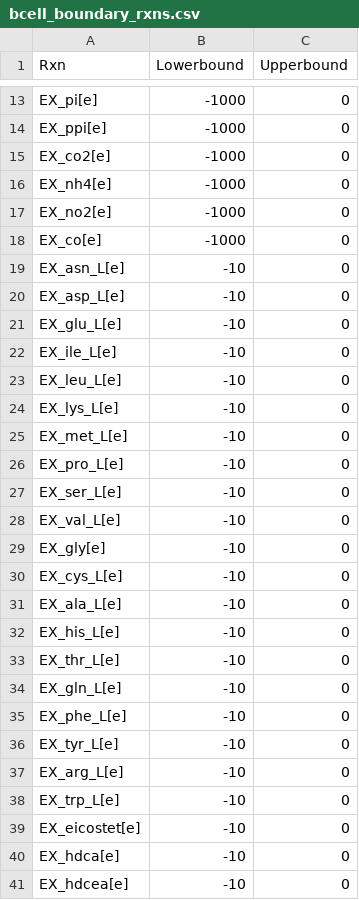
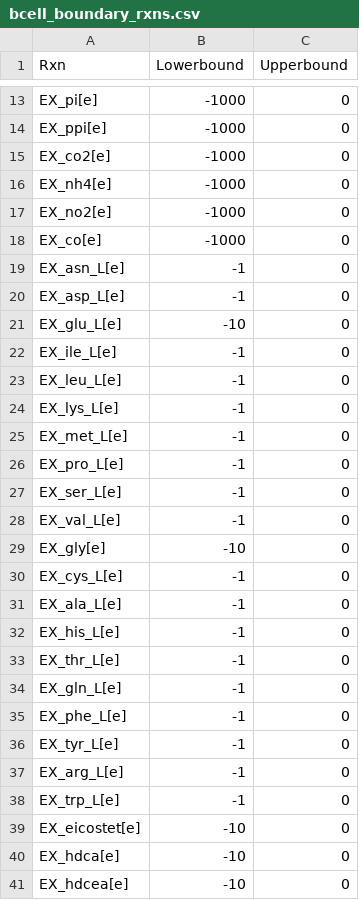
Before and after one commit to HelikarLab/COMO, a CSV file: work/data/boundary_rxns/bcell_boundary_rxns.csv, drawn as a sheet; only a part is shown, gaps mark what is left out; the diff covers the shown part only.

Commit message:
reduce amino acid lowerbounds

```diff
--- a/work/data/boundary_rxns/bcell_boundary_rxns.csv
+++ b/work/data/boundary_rxns/bcell_boundary_rxns.csv
@@ -18,22 +18,22 @@ EX_no2[e],-1000,0
 EX_co[e],-1000,0
-EX_asn_L[e],-10,0
-EX_asp_L[e],-10,0
+EX_asn_L[e],-1,0
+EX_asp_L[e],-1,0
 EX_glu_L[e],-10,0
-EX_ile_L[e],-10,0
-EX_leu_L[e],-10,0
-EX_lys_L[e],-10,0
-EX_met_L[e],-10,0
-EX_pro_L[e],-10,0
-EX_ser_L[e],-10,0
-EX_val_L[e],-10,0
+EX_ile_L[e],-1,0
+EX_leu_L[e],-1,0
+EX_lys_L[e],-1,0
+EX_met_L[e],-1,0
+EX_pro_L[e],-1,0
+EX_ser_L[e],-1,0
+EX_val_L[e],-1,0
 EX_gly[e],-10,0
-EX_cys_L[e],-10,0
-EX_ala_L[e],-10,0
-EX_his_L[e],-10,0
-EX_thr_L[e],-10,0
-EX_gln_L[e],-10,0
-EX_phe_L[e],-10,0
-EX_tyr_L[e],-10,0
-EX_arg_L[e],-10,0
-EX_trp_L[e],-10,0
+EX_cys_L[e],-1,0
+EX_ala_L[e],-1,0
+EX_his_L[e],-1,0
+EX_thr_L[e],-1,0
+EX_gln_L[e],-1,0
+EX_phe_L[e],-1,0
+EX_tyr_L[e],-1,0
+EX_arg_L[e],-1,0
+EX_trp_L[e],-1,0
 EX_eicostet[e],-10,0
```
Also changed, not shown: 5 edited cells elsewhere in this file.
